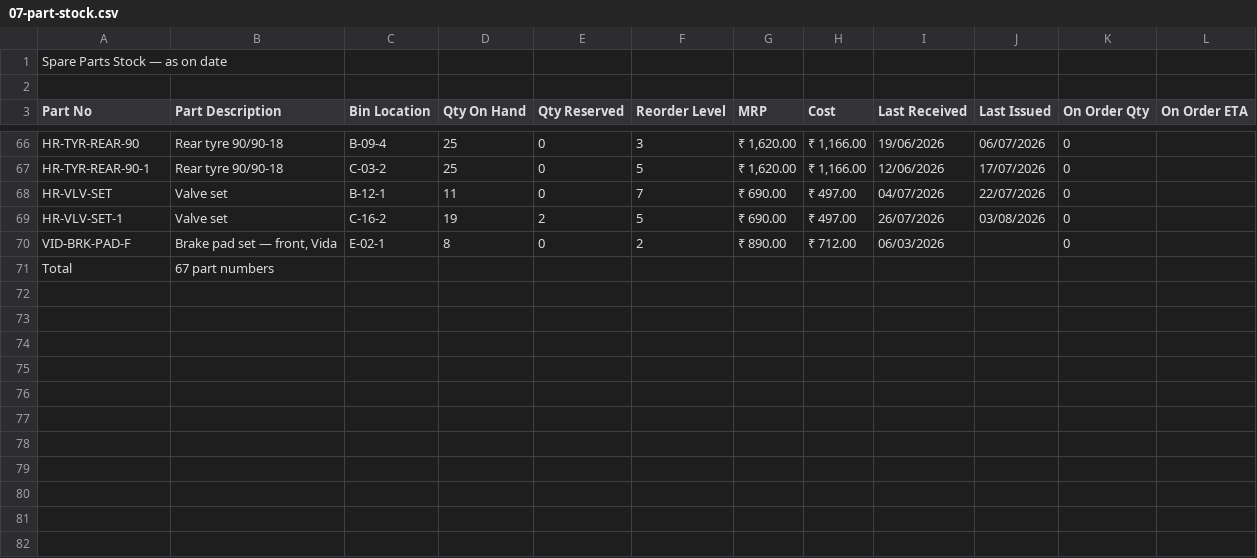
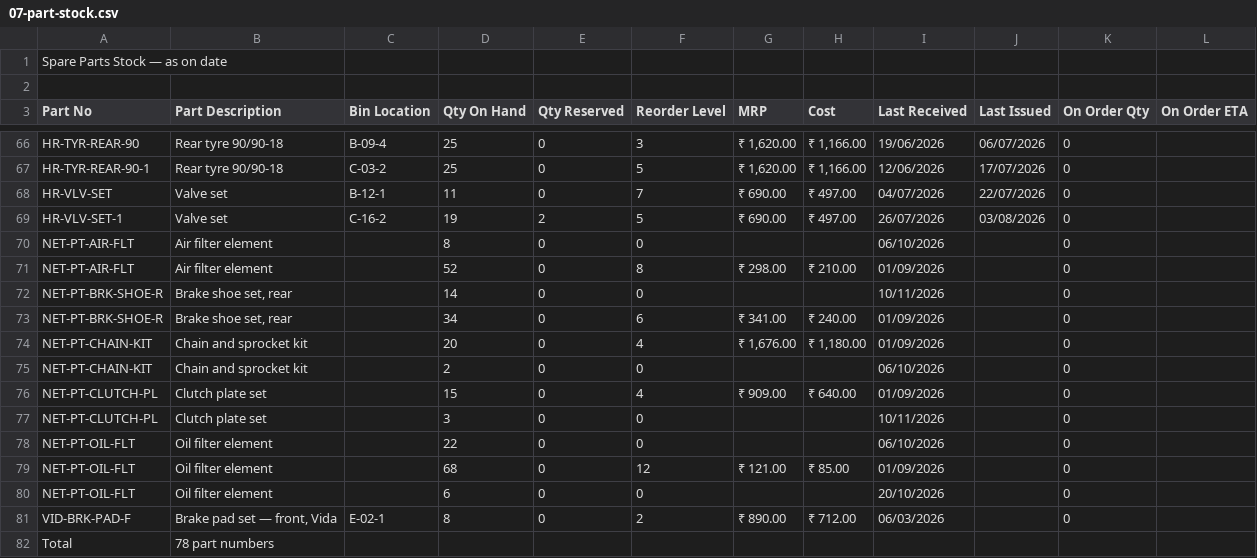
Before and after one commit to anirbansinha85-prog/Insur-Router, a CSV file: sample-reports/from-the-dealer/HMC-DL-0417/07-part-stock.csv, drawn as a sheet; only a part is shown, gaps mark what is left out.

```diff
--- a/sample-reports/from-the-dealer/HMC-DL-0417/07-part-stock.csv
+++ b/sample-reports/from-the-dealer/HMC-DL-0417/07-part-stock.csv
@@ -69,3 +69,14 @@ HR-VLV-SET,Valve set,B-12-1,11,0,7,₹ 690.00,₹ 497.00,04/07/2026,22/07/2026,0
 HR-VLV-SET-1,Valve set,C-16-2,19,2,5,₹ 690.00,₹ 497.00,26/07/2026,03/08/2026,0,
+NET-PT-AIR-FLT,Air filter element,,8,0,0,,,06/10/2026,,0,
+NET-PT-AIR-FLT,Air filter element,,52,0,8,₹ 298.00,₹ 210.00,01/09/2026,,0,
+NET-PT-BRK-SHOE-R,"Brake shoe set, rear",,14,0,0,,,10/11/2026,,0,
+NET-PT-BRK-SHOE-R,"Brake shoe set, rear",,34,0,6,₹ 341.00,₹ 240.00,01/09/2026,,0,
+NET-PT-CHAIN-KIT,Chain and sprocket kit,,20,0,4,"₹ 1,676.00","₹ 1,180.00",01/09/2026,,0,
+NET-PT-CHAIN-KIT,Chain and sprocket kit,,2,0,0,,,06/10/2026,,0,
+NET-PT-CLUTCH-PL,Clutch plate set,,15,0,4,₹ 909.00,₹ 640.00,01/09/2026,,0,
+NET-PT-CLUTCH-PL,Clutch plate set,,3,0,0,,,10/11/2026,,0,
+NET-PT-OIL-FLT,Oil filter element,,22,0,0,,,06/10/2026,,0,
+NET-PT-OIL-FLT,Oil filter element,,68,0,12,₹ 121.00,₹ 85.00,01/09/2026,,0,
+NET-PT-OIL-FLT,Oil filter element,,6,0,0,,,20/10/2026,,0,
 VID-BRK-PAD-F,"Brake pad set — front, Vida",E-02-1,8,0,2,₹ 890.00,₹ 712.00,06/03/2026,,0,
-Total,67 part numbers,,,,,,,,,,
+Total,78 part numbers,,,,,,,,,,
```
Also changed, not shown: sample-reports/from-ddms/DECCAN/11-voucher-numbering.csv, sample-reports/from-ddms/DECCAN/12-reconciliations.csv, 33 other files.
